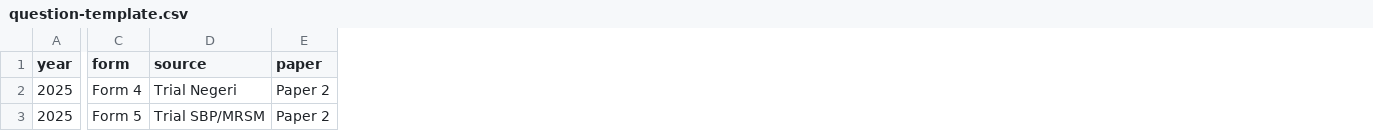
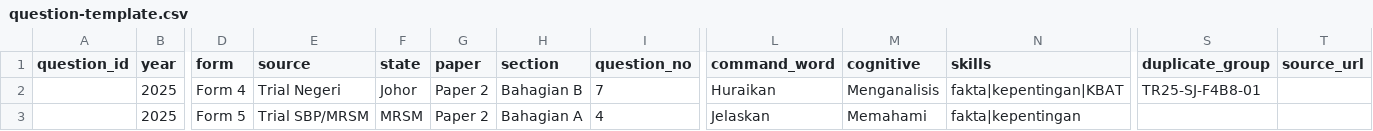
Before and after one commit to darkgeneration77-spec/spm-question-intelligence, a CSV file: question-template.csv, drawn as a sheet; only a part is shown, gaps mark what is left out; the diff names each change by its address in the sheet, - before the commit and + after, or states it on an @@ line.

Commit message:
chore: expand CSV template for data engine v4

```diff
--- a/question-template.csv
+++ b/question-template.csv
+column A (question_id), empty
+column F (state), rows 2-3: Johor | MRSM
+column H (section), rows 2-3: Bahagian B | Bahagian A
+column I (question_no), rows 2-3: 7 | 4
+column L (command_word), rows 2-3: Huraikan | Jelaskan
+column M (cognitive), rows 2-3: Menganalisis | Memahami
+column N (skills), rows 2-3: fakta|kepentingan|KBAT | fakta|kepentingan
+column S (duplicate_group), row 2: TR25-SJ-F4B8-01
+column T (source_url), empty
```
